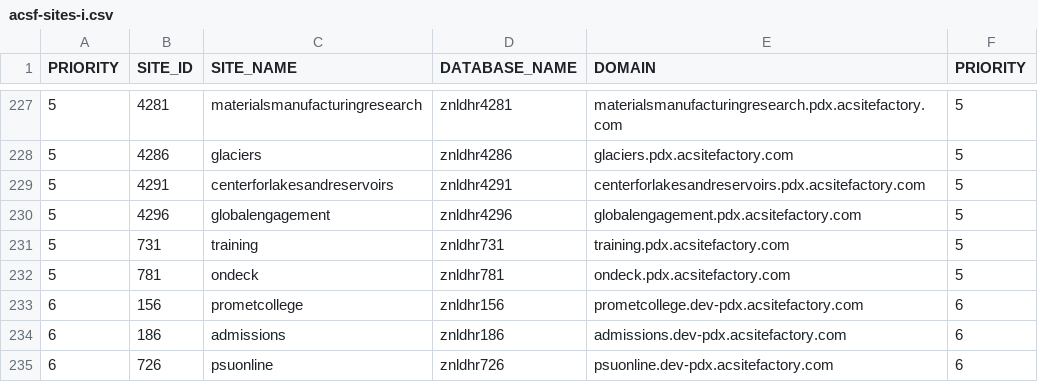
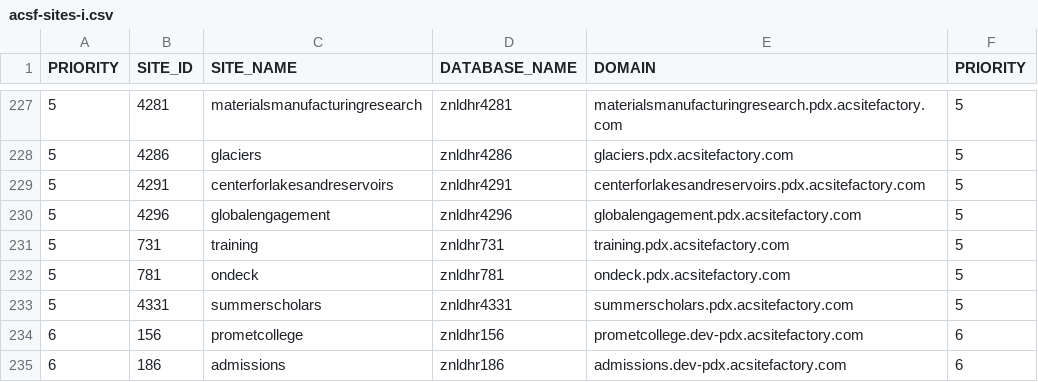
Before and after one commit to geoSkogen/acq-api-cli, a CSV file: exports/acsf-sites-i.csv, drawn as a sheet; only a part is shown, gaps mark what is left out; the shorter side is filled out with more unchanged rows.

```diff
--- a/exports/acsf-sites-i.csv
+++ b/exports/acsf-sites-i.csv
@@ -232,2 +232,3 @@
 "5","781","ondeck","znldhr781","ondeck.pdx.acsitefactory.com","5"
+"5","4331","summerscholars","znldhr4331","summerscholars.pdx.acsitefactory.com","5"
 "6","156","prometcollege","znldhr156","prometcollege.dev-pdx.acsitefactory.com","6"
```
Also changed, not shown: exports/acsf-sites.csv, imports/acsf-sites.csv, 2 other files.
